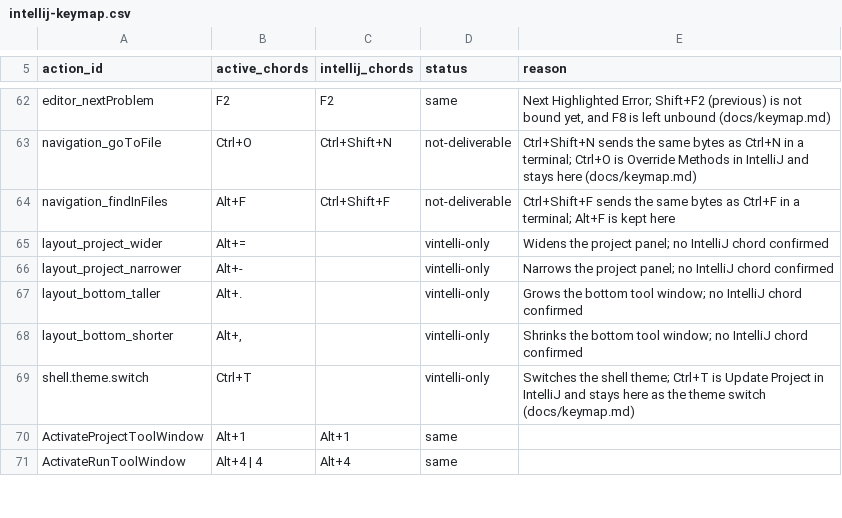
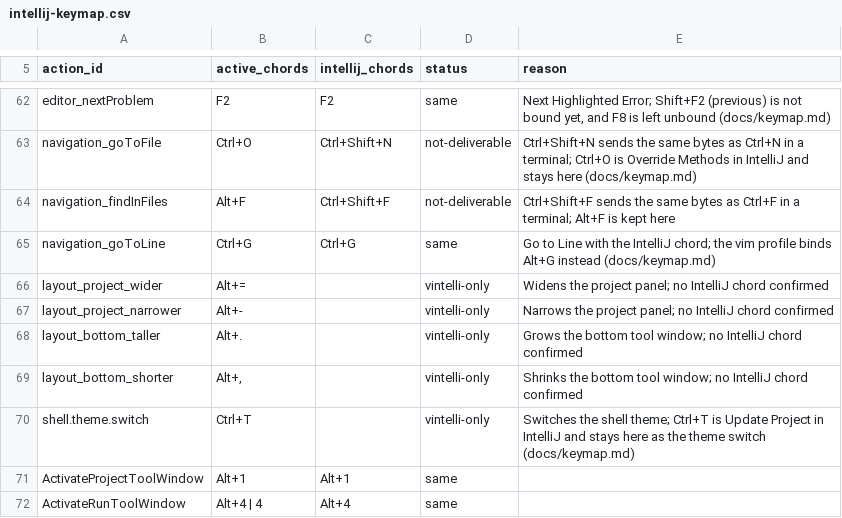
Before and after one commit to omatheusmesmo/vintelli, a CSV file: vintelli-tui/src/main/resources/dev/omatheusmesmo/vintelli/tui/keymap/intellij-keymap.csv, drawn as a sheet; only a part is shown, gaps mark what is left out.

Commit message:
feat(editor): go to a line with `Ctrl+G`
Add Go to Line as a shell action bound to `Ctrl+G` in the `intellij`
profile, which is the IntelliJ chord, and to `Alt+G` in the `vim`
profile, where that chord was free. The action is also listed in the
Navigate menu and the command palette.

The input is a one line overlay, drawn and routed through `OverlayStack`
like the other shell overlays. It accepts `line` and `line:column`, both
one based. Numbers past the end clamp to the last line and to the end of
that line. Zero, negative, empty and non numeric input keeps the input
open with a message and leaves the caret where it was. Enter confirms and
Escape cancels; both return the focus to the editor.

The caret moves through `EditorDocument.goTo`, which uses `position`, so
the view follows and a target inside a folded import block expands the
block. The status bar reads the document caret, so it shows the new
position.

While the input is open the editor text area yields every key to the
shell, as it already does for an open menu. TamboUI gives the focused
element the first chance at a key, so without this the typed digits and
Enter would be inserted into the document. `Ctrl+G` is also added to the
editor reserved chords, so the shell receives it while the text has the
focus.

The `intellij-keymap.csv` row is `same`. The test that overrides Go to
File now uses `Ctrl+E`: a user binding that collides with the default
`Ctrl+G` fails the keymap validation at startup, as designed.

Closes #270

Signed-off-by: Matheus Oliveira <matheus.6148@gmail.com>

```diff
--- a/vintelli-tui/src/main/resources/dev/omatheusmesmo/vintelli/tui/keymap/intellij-keymap.csv
+++ b/vintelli-tui/src/main/resources/dev/omatheusmesmo/vintelli/tui/keymap/intellij-keymap.csv
@@ -64,2 +64,3 @@ navigation_goToFile,Ctrl+O,Ctrl+Shift+N,not-deliverable,"Ctrl+Shift+N sends the
 navigation_findInFiles,Alt+F,Ctrl+Shift+F,not-deliverable,"Ctrl+Shift+F sends the same bytes as Ctrl+F in a terminal; Alt+F is kept here"
+navigation_goToLine,Ctrl+G,Ctrl+G,same,"Go to Line with the IntelliJ chord; the vim profile binds Alt+G instead (docs/keymap.md)"
 layout_project_wider,Alt+=,,vintelli-only,"Widens the project panel; no IntelliJ chord confirmed"
```
Also changed, not shown: 19 other files.
